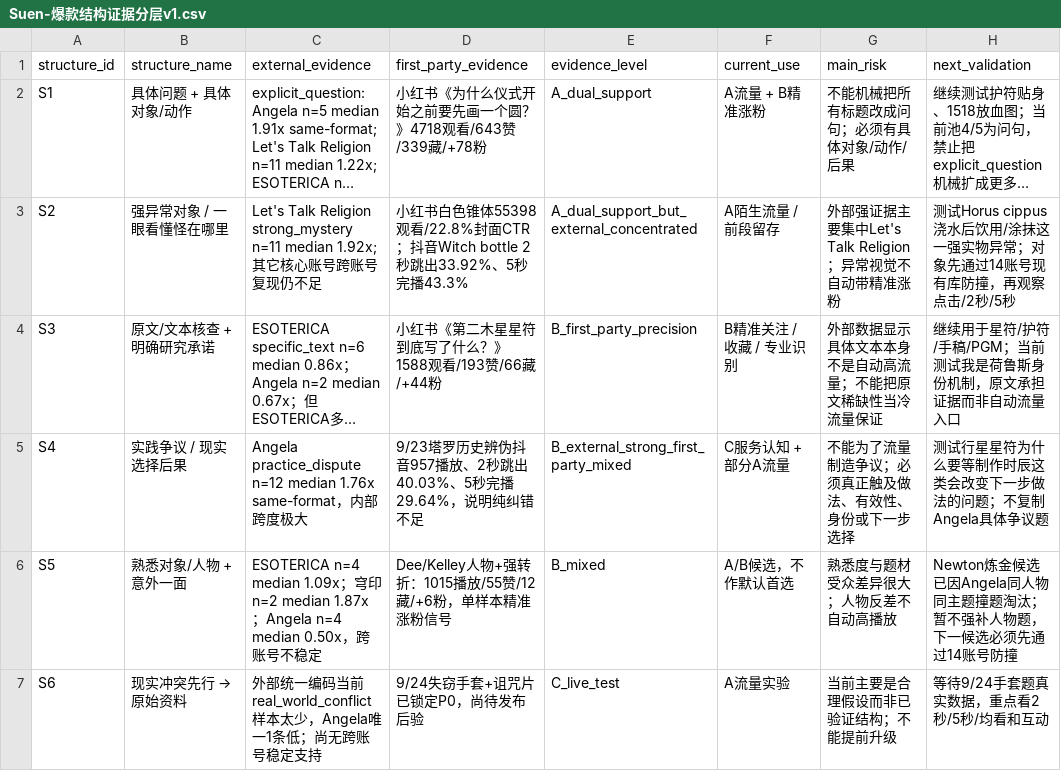
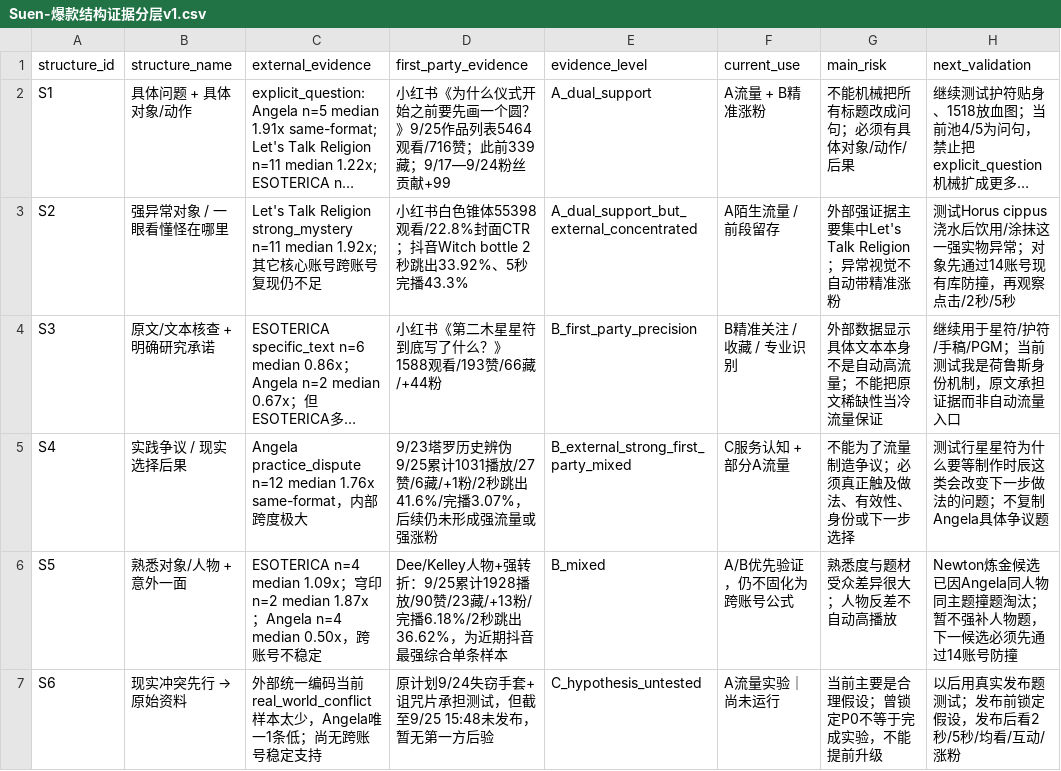
Before and after one commit to suxiaoyuan443-boop/suen-system, a CSV file: 08-动态运行/对标数据/Suen-爆款结构证据分层v1.csv, drawn as a sheet; long unchanged cells end in …; the diff names each change by its address in the sheet, - before the commit and + after, or states it on an @@ line.

Commit message:
同步爆款结构机器表最新后验状态

```diff
--- a/08-动态运行/对标数据/Suen-爆款结构证据分层v1.csv
+++ b/08-动态运行/对标数据/Suen-爆款结构证据分层v1.csv
-D2 (first_party_evidence): …个圆？》4718观看/643赞/339藏/+78粉
+D2 (first_party_evidence): …个圆？》9/25作品列表5464观看/716赞；此前339藏；9/17—9/24粉丝贡献+99
-D5 (first_party_evidence): …历史辨伪抖音957播放、2秒跳出40.03%、5秒完播29.64%，说明纯纠错不足
+D5 (first_party_evidence): …历史辨伪9/25累计1031播放/27赞/6藏/+1粉/2秒跳出41.6%/完播3.07%，后续仍未形成强流量或强涨粉
-D6 (first_party_evidence): …强转折：1015播放/55赞/12藏/+6粉，单样本精准涨粉信号
+D6 (first_party_evidence): …强转折：9/25累计1928播放/90赞/23藏/+13粉/完播6.18%/2秒跳出36.62%，为近期抖音最强综合单条样本
-F6 (current_use): A/B候选，不作默认首选
+F6 (current_use): A/B优先验证，仍不固化为跨账号公式
-D7 (first_party_evidence): 9/24失窃手套+诅咒片已锁定P0，尚待发布后验
+D7 (first_party_evidence): 原计划9/24失窃手套+诅咒片承担测试，但截至9/25 15:48未发布，暂无第一方后验
-E7 (evidence_level): C_live_test
+E7 (evidence_level): C_hypothesis_untested
-F7 (current_use): A流量实验
+F7 (current_use): A流量实验｜尚未运行
-G7 (main_risk): 当前主要是合理假设而非已验证结构；不能提前升级
+G7 (main_risk): 当前主要是合理假设；曾锁定P0不等于完成实验，不能提前升级
-H7 (next_validation): 等待9/24手套题真实数据，重点看2秒/5秒/均看和互动
+H7 (next_validation): 以后用真实发布题测试；发布前锁定假设，发布后看2秒/5秒/均看/互动/涨粉
```
